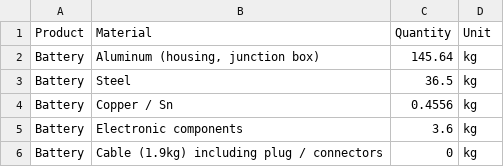
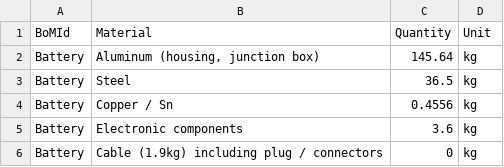
Before and after one commit to samanehfayyaz/batterway, a CSV file: data/data_for_test/BoM.csv, drawn as a sheet; only a part is shown.

```diff
--- a/data/data_for_test/BoM.csv
+++ b/data/data_for_test/BoM.csv
@@ -1,2 +1,2 @@
-Product;Material;Quantity;Unit
+BoMId;Material;Quantity;Unit
 Battery;Aluminum (housing, junction box);145.64;kg
```
Also changed, not shown: data/data_for_test/products.csv, 3 other files.
